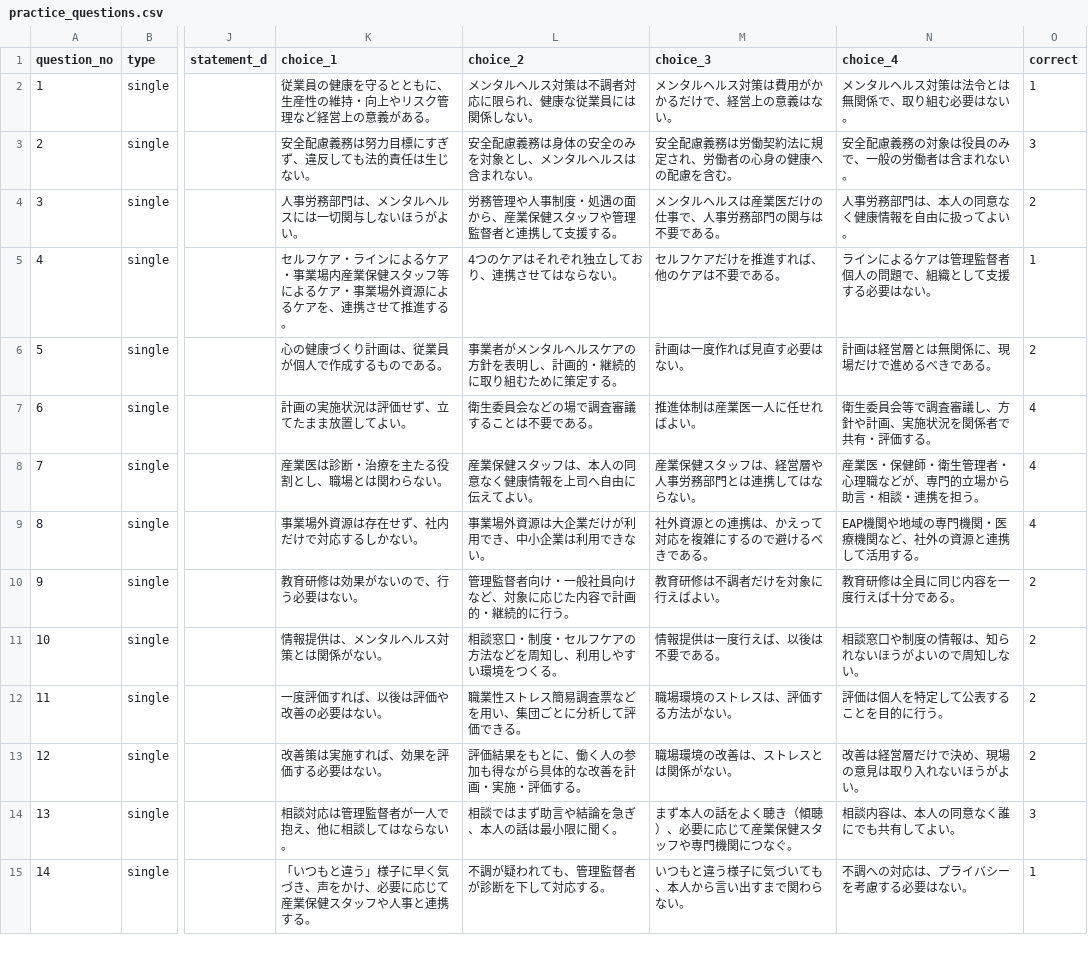
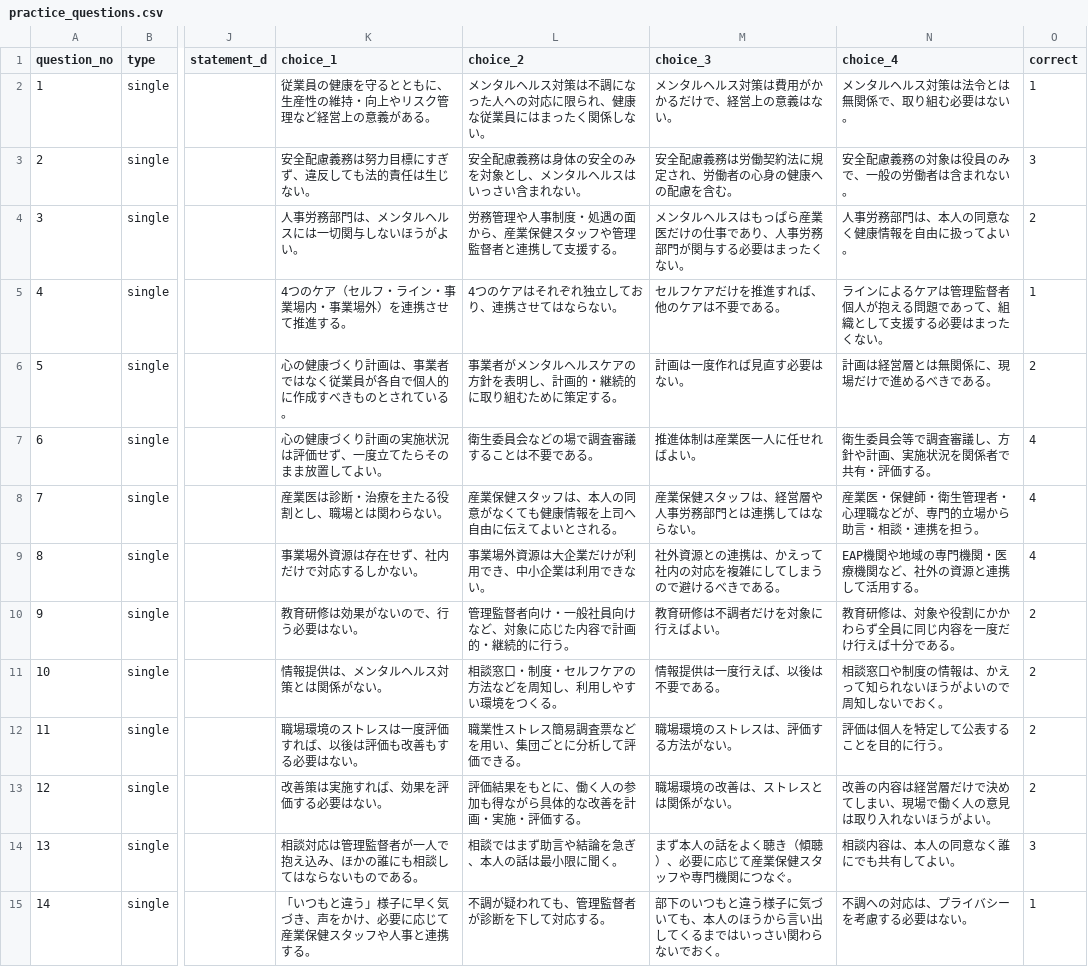
Before and after one commit to takkenshiken2026-sudo/mentalhealth-master, a CSV file: grades/master/data/practice_questions.csv, drawn as a sheet; only a part is shown, gaps mark what is left out; the diff covers the shown part only; the diff names each change by its address in the sheet, - before the commit and + after, or states it on an @@ line.

```diff
--- a/grades/master/data/practice_questions.csv
+++ b/grades/master/data/practice_questions.csv
-L2 (choice_2): メンタルヘルス対策は不調者対応に限られ、健康な従業員には関係しない。
+L2 (choice_2): メンタルヘルス対策は不調になった人への対応に限られ、健康な従業員にはまったく関係しない。
-L3 (choice_2): 安全配慮義務は身体の安全のみを対象とし、メンタルヘルスは含まれない。
+L3 (choice_2): 安全配慮義務は身体の安全のみを対象とし、メンタルヘルスはいっさい含まれない。
-M4 (choice_3): メンタルヘルスは産業医だけの仕事で、人事労務部門の関与は不要である。
+M4 (choice_3): メンタルヘルスはもっぱら産業医だけの仕事であり、人事労務部門が関与する必要はまったくない。
-K5 (choice_1): セルフケア・ラインによるケア・事業場内産業保健スタッフ等によるケア・事業場外資源によるケアを、連携させ…
+K5 (choice_1): 4つのケア（セルフ・ライン・事業場内・事業場外）を連携させ…
-N5 (choice_4): ラインによるケアは管理監督者個人の問題で、組織として支援する必要はない。
+N5 (choice_4): ラインによるケアは管理監督者個人が抱える問題であって、組織として支援する必要はまったくない。
-K6 (choice_1): 心の健康づくり計画は、従業員が個人で作成するものである。
+K6 (choice_1): 心の健康づくり計画は、事業者ではなく従業員が各自で個人的に作成すべきものとされている。
-K7 (choice_1): 計画の実施状況は評価せず、立てたまま放置してよい。
+K7 (choice_1): 心の健康づくり計画の実施状況は評価せず、一度立てたらそのまま放置してよい。
-L8 (choice_2): 産業保健スタッフは、本人の同意なく健康情報を上司へ自由に伝えてよい。
+L8 (choice_2): 産業保健スタッフは、本人の同意がなくても健康情報を上司へ自由に伝えてよいとされる。
-M9 (choice_3): 社外資源との連携は、かえって対応を複雑にするので避けるべきである。
+M9 (choice_3): 社外資源との連携は、かえって社内の対応を複雑にしてしまうので避けるべきである。
-N10 (choice_4): 教育研修は全員に同じ内容を一度行えば十分である。
+N10 (choice_4): 教育研修は、対象や役割にかかわらず全員に同じ内容を一度だけ行えば十分である。
-N11 (choice_4): 相談窓口や制度の情報は、知られないほうがよいので周知しない。
+N11 (choice_4): 相談窓口や制度の情報は、かえって知られないほうがよいので周知しないでおく。
-K12 (choice_1): 一度評価すれば、以後は評価や改善の必要はない。
+K12 (choice_1): 職場環境のストレスは一度評価すれば、以後は評価も改善もする必要はない。
-N13 (choice_4): 改善は経営層だけで決め、現場の意見は取り入れないほうがよい。
+N13 (choice_4): 改善の内容は経営層だけで決めてしまい、現場で働く人の意見は取り入れないほうがよい。
-K14 (choice_1): 相談対応は管理監督者が一人で抱え、他に相談してはならない。
+K14 (choice_1): 相談対応は管理監督者が一人で抱え込み、ほかの誰にも相談してはならないものである。
-M15 (choice_3): いつもと違う様子に気づいても、本人から言い出すまで関わらない。
+M15 (choice_3): 部下のいつもと違う様子に気づいても、本人のほうから言い出してくるまではいっさい関わらないでおく。
```
Also changed, not shown: 35 edited cells elsewhere in this file.
